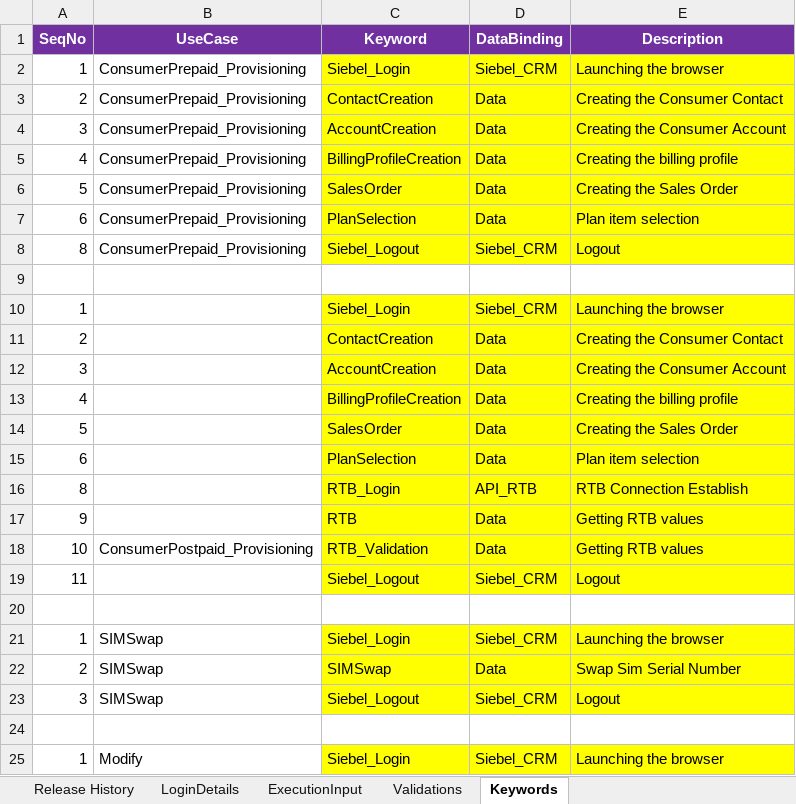
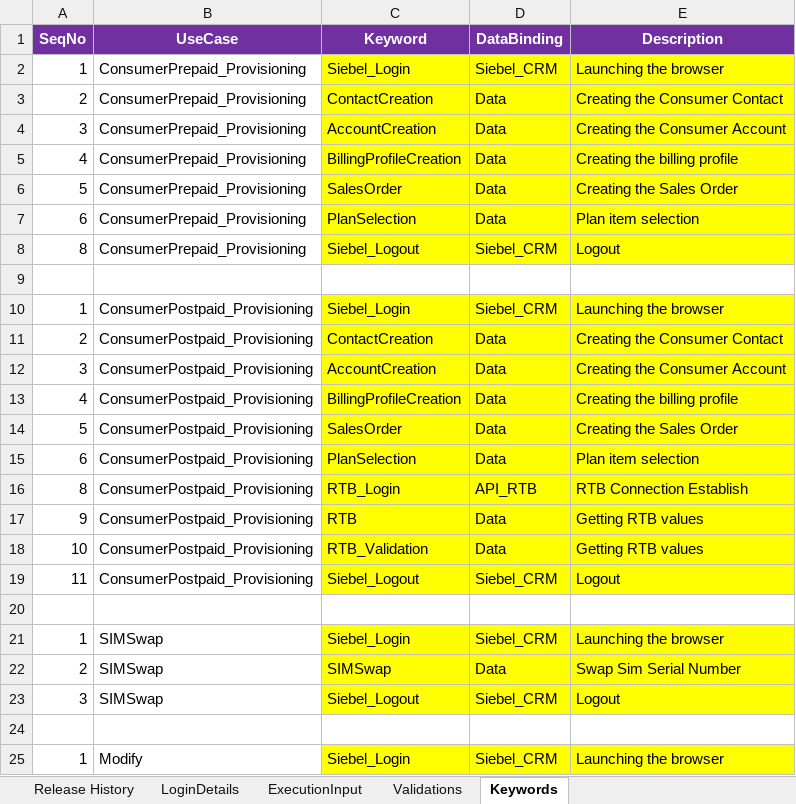
Before and after one commit to imran0404y/Vodafone_QAR, an Excel workbook: Framework/Directory/VFQA_TestDesign.xlsm, sheet Keywords, drawn as a sheet; only a part is shown; values as stored, in another font and other column widths than the file's, no borders; the diff names each change by its address in the sheet, - before the commit and + after, or states it on an @@ line.

```diff
--- a/Framework/Directory/VFQA_TestDesign.xlsm (sheet Keywords)
+++ b/Framework/Directory/VFQA_TestDesign.xlsm (sheet Keywords)
-B10:B17 (UseCase): (empty)
+B10:B17 (UseCase): ConsumerPostpaid_Provisioning
-B19 (UseCase): (empty)
+B19 (UseCase): ConsumerPostpaid_Provisioning
```
Also changed, not shown: sheet Validations, sheet ExecutionInput, Framework/Storage/AutomationProductCatalog.xlsx, Framework/Storage/ObjectRepository.xlsx, 3 other files.
